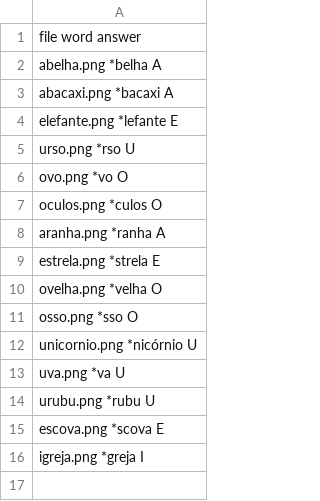
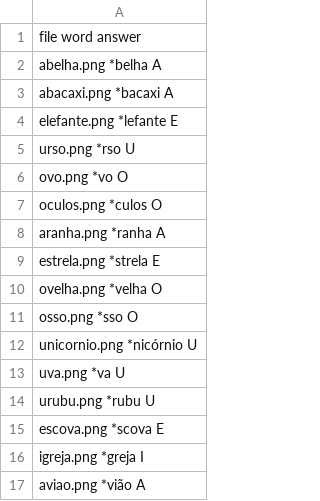
Before and after one commit to ArandaCampos/Alfa, a CSV file: alfa/Data/a.csv, drawn as a sheet.

```diff
--- a/alfa/Data/a.csv
+++ b/alfa/Data/a.csv
@@ -16 +16,2 @@ escova.png *scova E
 igreja.png *greja I
+aviao.png *vião A
```
Also changed, not shown: alfa/Data/b.csv, 17 other files.
